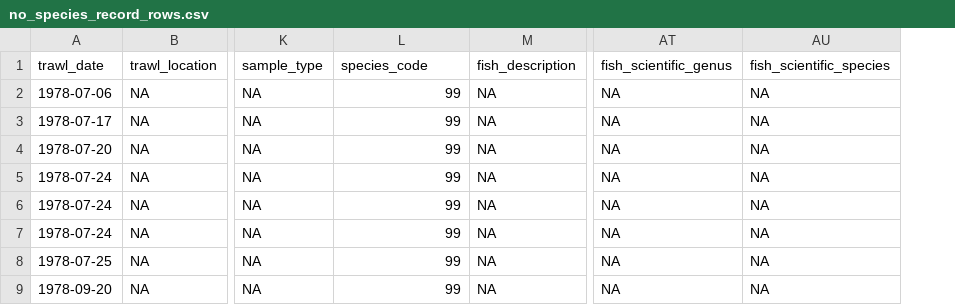
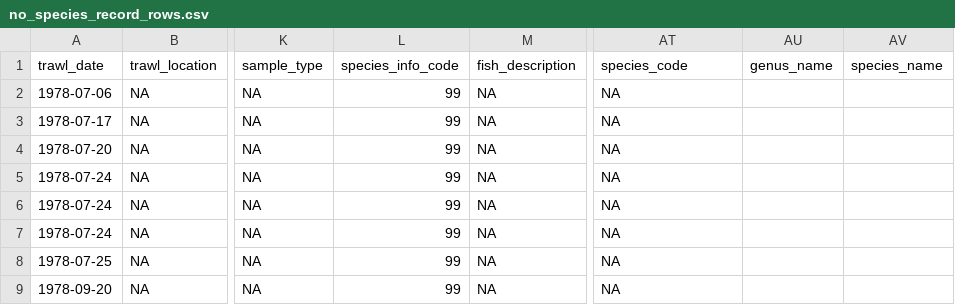
Before and after one commit to SiRE-P/LDP_ATS_Rescue, a CSV file: TRAWL_BIOSAMPLE/03_errors_out/no_species_record_rows.csv, drawn as a sheet; only a part is shown, gaps mark what is left out; removed rows and columns are numbered as before the commit, all else as after; the diff names each change by its address in the sheet, - before the commit and + after, or states it on an @@ line.

```diff
--- a/TRAWL_BIOSAMPLE/03_errors_out/no_species_record_rows.csv
+++ b/TRAWL_BIOSAMPLE/03_errors_out/no_species_record_rows.csv
-column AU (fish_scientific_species), rows 2-9: all NA
+column AU (genus_name), empty
+column AV (species_name), empty
-L1: species_code
+L1: species_info_code
-AT1: fish_scientific_genus
+AT1: species_code
```
Also changed, not shown: 5 other files.
